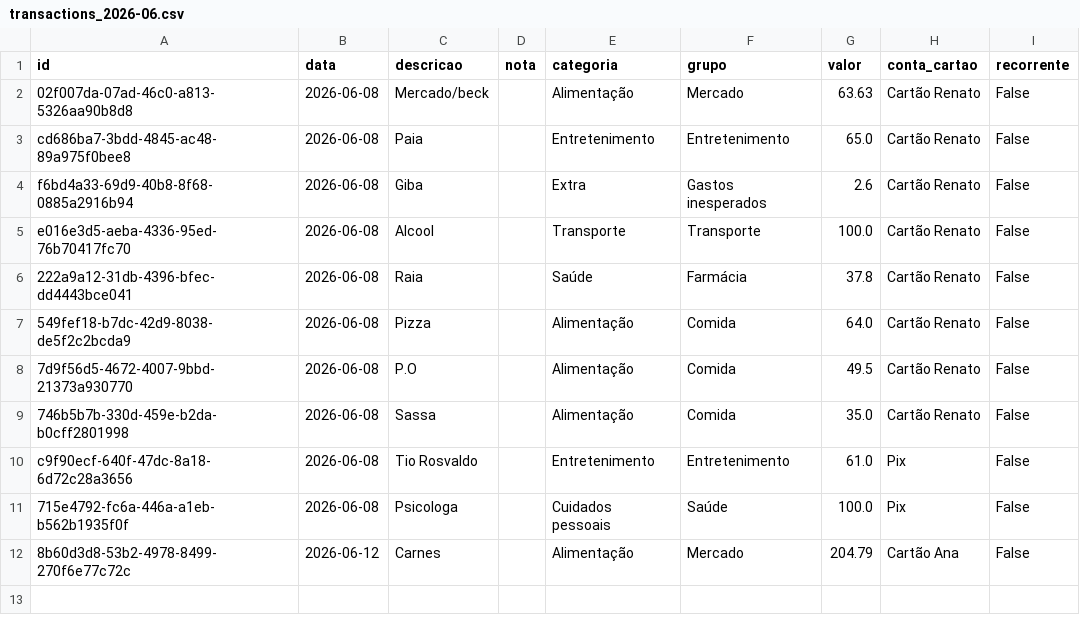
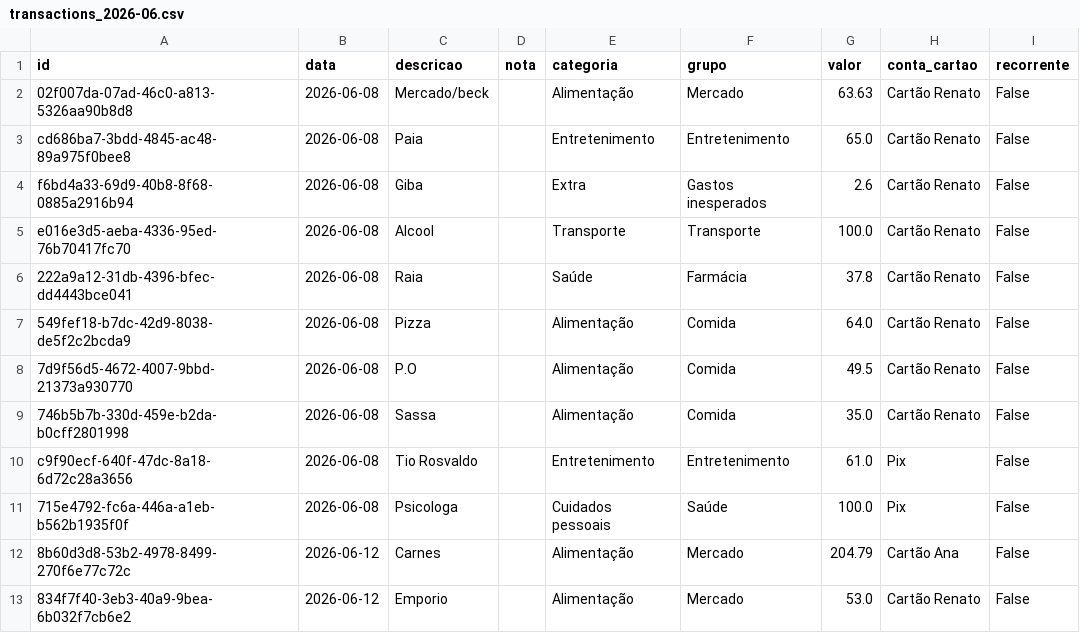
Before and after one commit to czrstar/finance-dashboard-zappro, a CSV file: data/monthly/transactions_2026-06.csv, drawn as a sheet.

Commit message:
auto: update data/monthly/transactions_2026-06.csv

```diff
--- a/data/monthly/transactions_2026-06.csv
+++ b/data/monthly/transactions_2026-06.csv
@@ -12 +12,2 @@ c9f90ecf-640f-47dc-8a18-6d72c28a3656,2026-06-08,Tio Rosvaldo,,Entretenimento,Ent
 8b60d3d8-53b2-4978-8499-270f6e77c72c,2026-06-12,Carnes,,Alimentação,Mercado,204.79,Cartão Ana,False
+834f7f40-3eb3-40a9-9bea-6b032f7cb6e2,2026-06-12,Emporio,,Alimentação,Mercado,53.0,Cartão Renato,False
```
